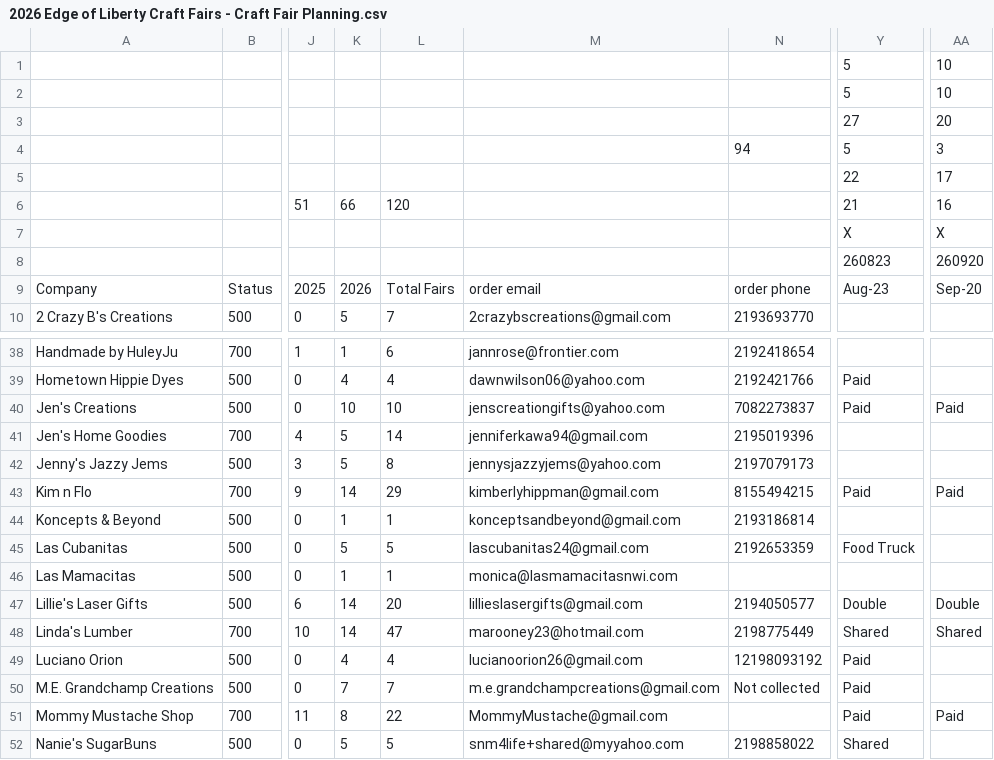
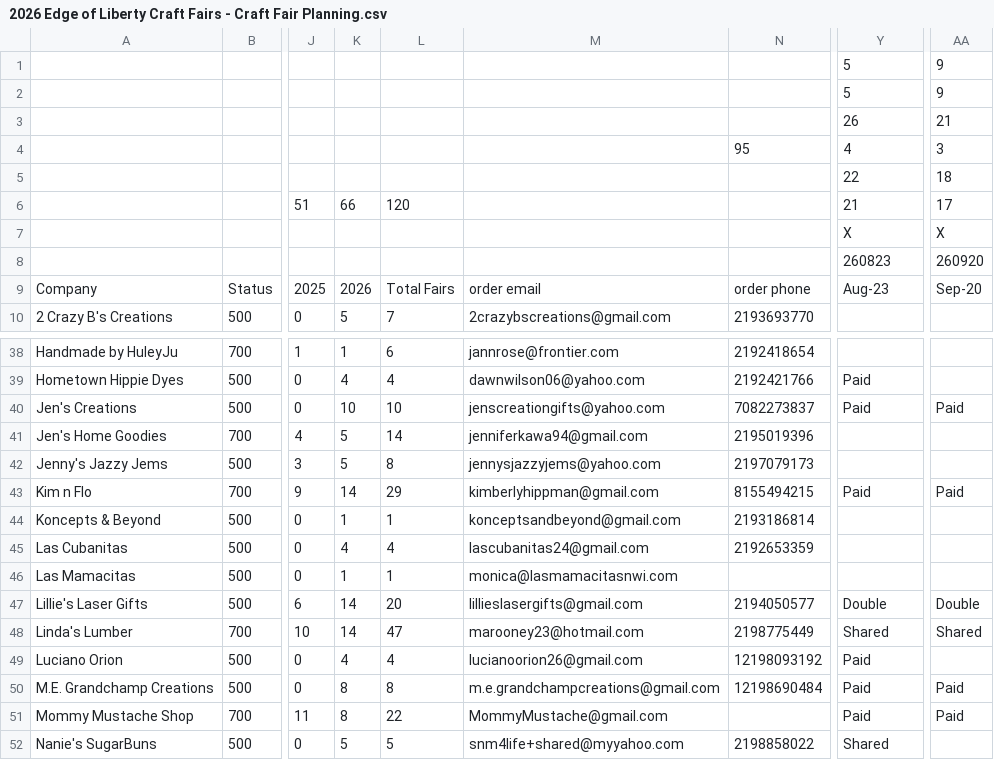
Before and after one commit to edge-of-liberty/edgeofliberty.us, a CSV file: _data/2026 Edge of Liberty Craft Fairs - Craft Fair Planning.csv, drawn as a sheet; only a part is shown, gaps mark what is left out; the diff names each change by its address in the sheet, - before the commit and + after, or states it on an @@ line.

```diff
--- a/_data/2026 Edge of Liberty Craft Fairs - Craft Fair Planning.csv
+++ b/_data/2026 Edge of Liberty Craft Fairs - Craft Fair Planning.csv
-AA1:AA2: 10
+AA1:AA2: 9
-Y3: 27
+Y3: 26
-AA3: 20
+AA3: 21
-N4: 94
+N4: 95
-Y4: 5
+Y4: 4
-AA5: 17
+AA5: 18
-AA6: 16
+AA6: 17
-K45: 5
+K45: 4
-L45: 5
+L45: 4
-Y45: Food Truck
+Y45: (empty)
-K50: 7
+K50: 8
-L50: 7
+L50: 8
-N50: Not collected
+N50: 12198690484
-AA50: (empty)
+AA50: Paid
```
Also changed, not shown: 7 other files.
